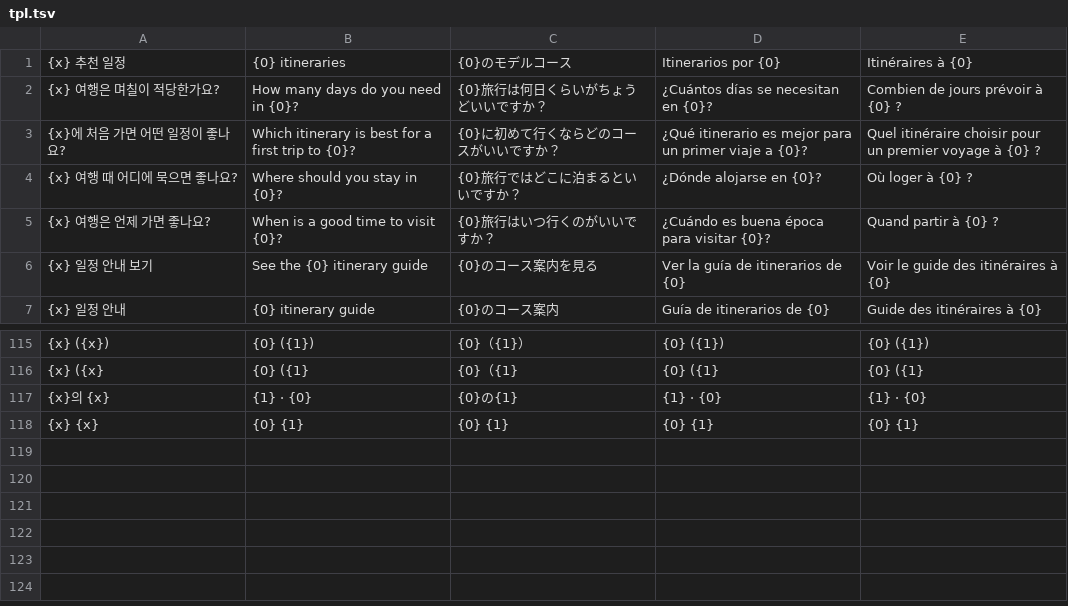
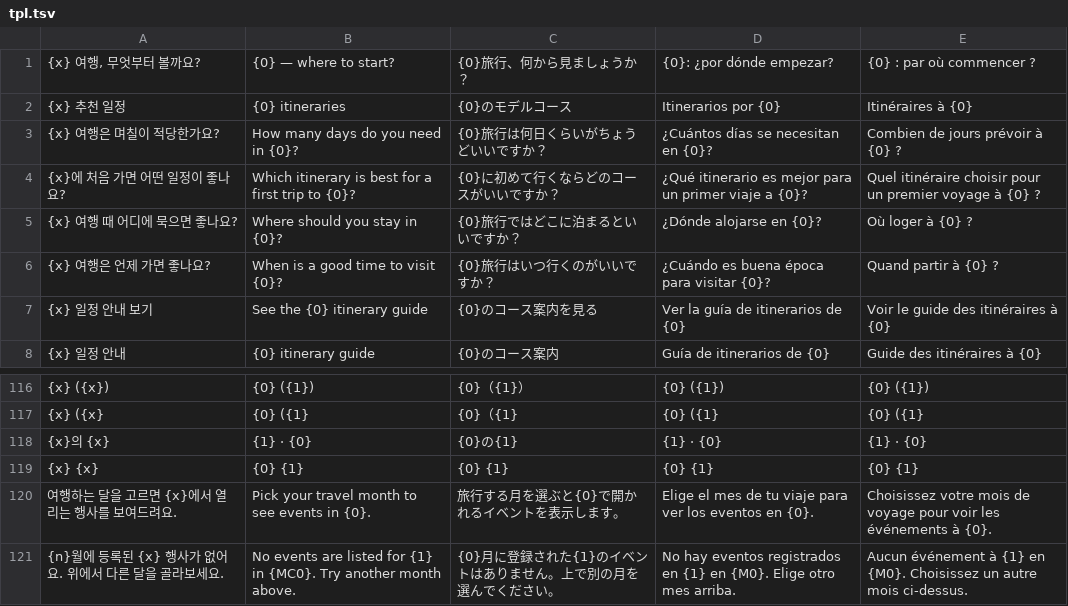
Before and after one commit to ehddud0029-tech/Nihon-Trip, a TSV file: i18n_work/tpl.tsv, drawn as a sheet; only a part is shown, gaps mark what is left out; the diff names each change by its address in the sheet, - before the commit and + after, or states it on an @@ line.

```diff
--- a/i18n_work/tpl.tsv
+++ b/i18n_work/tpl.tsv
+row 1: {x} 여행, 무엇부터 볼까요? | {0} — where to start? | {0}旅行、何から見ましょうか？ | {0}: ¿por dónde empezar? | {0} : par où commencer ?
+row 120: 여행하는 달을 고르면 {x}에서 열리는 행사를 보여드려요. | Pick your travel month to see events in {0}. | 旅行する月を選ぶと{0}で開かれるイベントを表示します。 | Elige el mes de tu viaje para ver los eventos en {0}. | Choisissez votre mois de voyage pour voir les événements à {0}.
+row 121: {n}월에 등록된 {x} 행사가 없어요. 위에서 다른 달을 골라보세요. | No events are listed for {1} in {MC0}. Try another month above. | {0}月に登録された{1}のイベントはありません。上で別の月を選んでください。 | No hay eventos registrados en {1} en {M0}. Elige otro mes arriba. | Aucun événement à {1} en {M0}. Choisissez un autre mois ci-dessus.
```
Also changed, not shown: i18n_work/thtpl.tsv, i18n_work/zhtpl.tsv, 17 other files.
